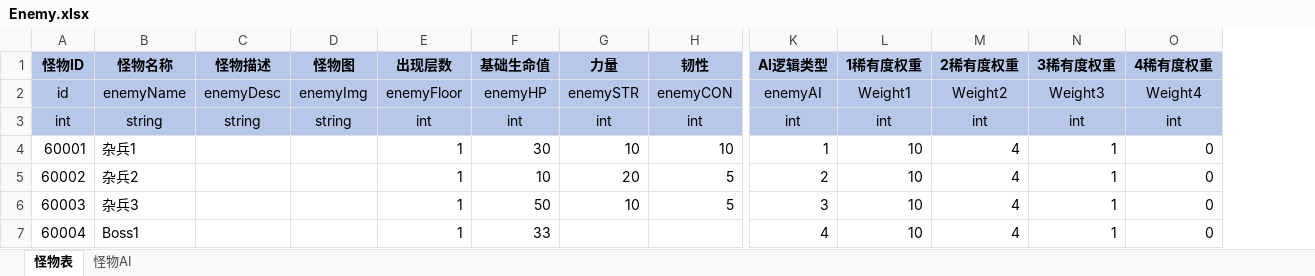
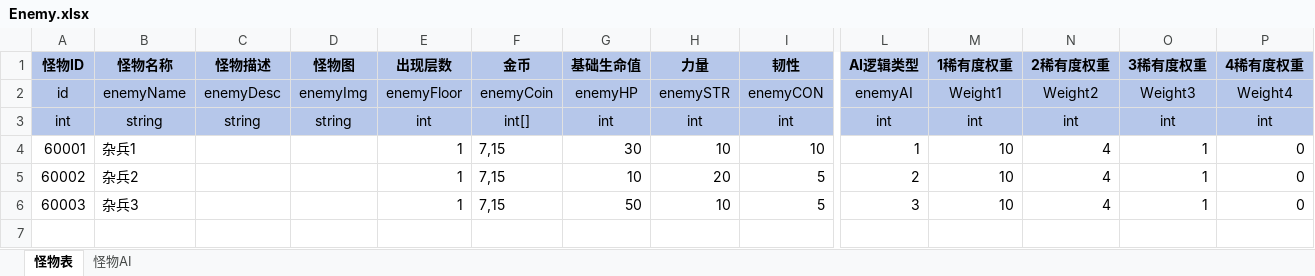
Before and after one commit to duanjiahao/BooomProject, an Excel workbook: Configs/Enemy.xlsx, sheet 怪物表, drawn as a sheet; only a part is shown, gaps mark what is left out; values as stored, in another font and other column widths than the file's, no borders; removed rows and columns are numbered as before the commit, all else as after; rows hold the shown columns only; the diff names each change by its address in the sheet, - before the commit and + after, or states it on an @@ line.

```diff
--- a/Configs/Enemy.xlsx (sheet 怪物表)
+++ b/Configs/Enemy.xlsx (sheet 怪物表)
+column F (金币), rows 2-6: enemyCoin | int[] | 7,15 | 7,15 | 7,15
-row 7: 60004 | Boss1 |  |  | 1 | 33 |  |  | 4 | 10 | 4 | 1 | 0
```
Also changed, not shown: Configs/Boss.xlsx, Configs/Event.xlsx, 2 other files.
